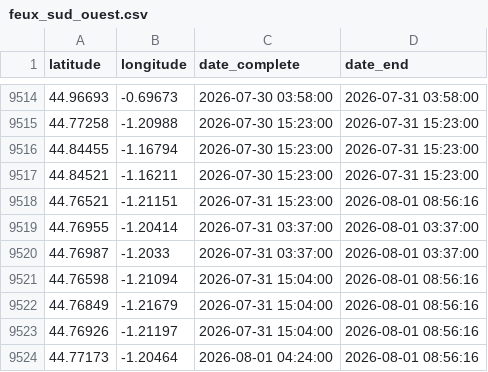
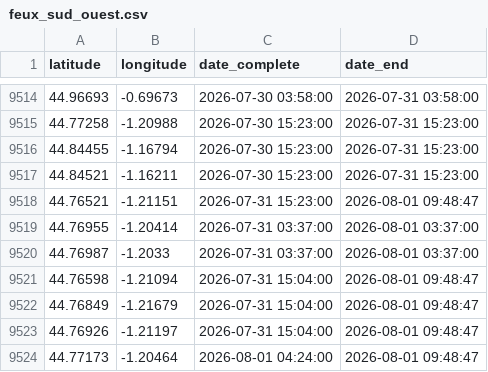
Before and after one commit to valentinstr/carte_auto_feux_2026, a CSV file: data/output/feux NASA/feux_sud_ouest.csv, drawn as a sheet; only a part is shown, gaps mark what is left out.

```diff
--- a/data/output/feux NASA/feux_sud_ouest.csv
+++ b/data/output/feux NASA/feux_sud_ouest.csv
@@ -9517,8 +9517,8 @@ latitude,longitude,date_complete,date_end
 44.84521,-1.16211,2026-07-30 15:23:00,2026-07-31 15:23:00
-44.76521,-1.21151,2026-07-31 15:23:00,2026-08-01 08:56:16
+44.76521,-1.21151,2026-07-31 15:23:00,2026-08-01 09:48:47
 44.76955,-1.20414,2026-07-31 03:37:00,2026-08-01 03:37:00
 44.76987,-1.2033,2026-07-31 03:37:00,2026-08-01 03:37:00
-44.76598,-1.21094,2026-07-31 15:04:00,2026-08-01 08:56:16
-44.76849,-1.21679,2026-07-31 15:04:00,2026-08-01 08:56:16
-44.76926,-1.21197,2026-07-31 15:04:00,2026-08-01 08:56:16
-44.77173,-1.20464,2026-08-01 04:24:00,2026-08-01 08:56:16
+44.76598,-1.21094,2026-07-31 15:04:00,2026-08-01 09:48:47
+44.76849,-1.21679,2026-07-31 15:04:00,2026-08-01 09:48:47
+44.76926,-1.21197,2026-07-31 15:04:00,2026-08-01 09:48:47
+44.77173,-1.20464,2026-08-01 04:24:00,2026-08-01 09:48:47
```
